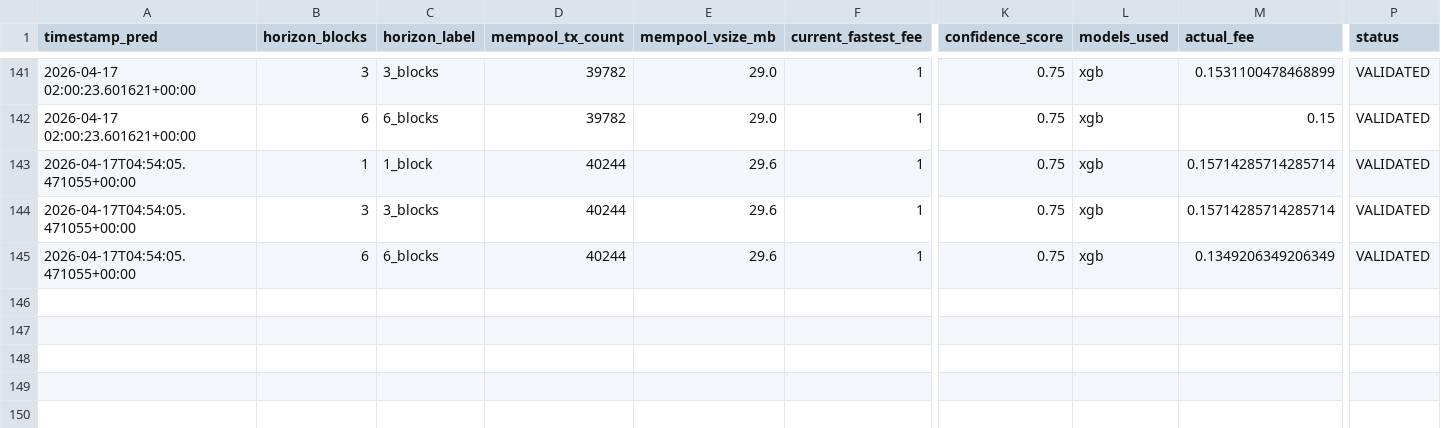
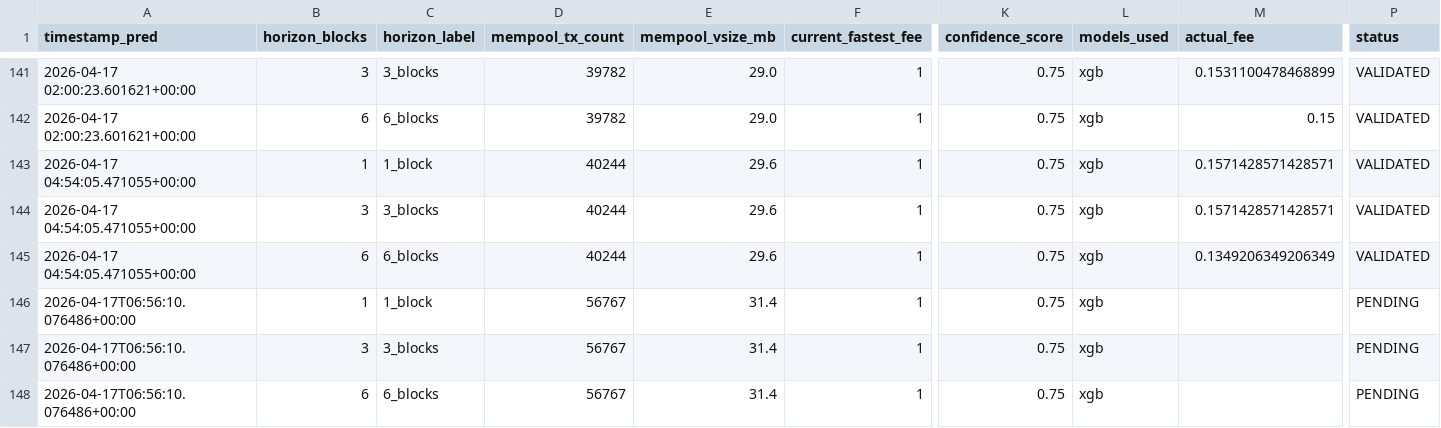
Before and after one commit to CUBOPLUS-BTC/bitcoin-mempool-fee-predictor, a CSV file: predictions/ensemble_predictions.csv, drawn as a sheet; only a part is shown, gaps mark what is left out; rows hold the shown columns only; the diff names each change by its address in the sheet, - before the commit and + after, or states it on an @@ line.

```diff
--- a/predictions/ensemble_predictions.csv
+++ b/predictions/ensemble_predictions.csv
-A143:A145 (timestamp_pred): 2026-04-17T04:54:05.471055+00:00
+A143:A145 (timestamp_pred): 2026-04-17 04:54:05.471055+00:00
-M143:M144 (actual_fee): 0.15714285714285714
+M143:M144 (actual_fee): 0.1571428571428571
+row 146: 2026-04-17T06:56:10.076486+00:00 | 1 | 1_block | 56767 | 31.4 | 1 | 0.75 | xgb |  | PENDING
+row 147: 2026-04-17T06:56:10.076486+00:00 | 3 | 3_blocks | 56767 | 31.4 | 1 | 0.75 | xgb |  | PENDING
+row 148: 2026-04-17T06:56:10.076486+00:00 | 6 | 6_blocks | 56767 | 31.4 | 1 | 0.75 | xgb |  | PENDING
```
